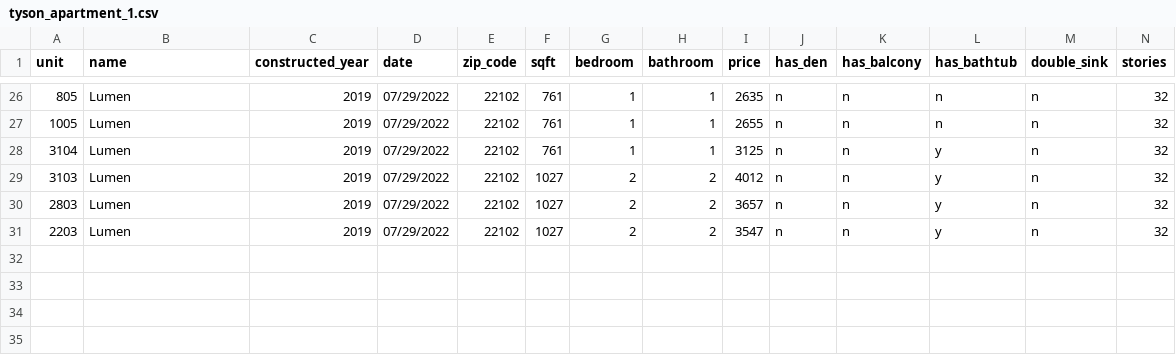
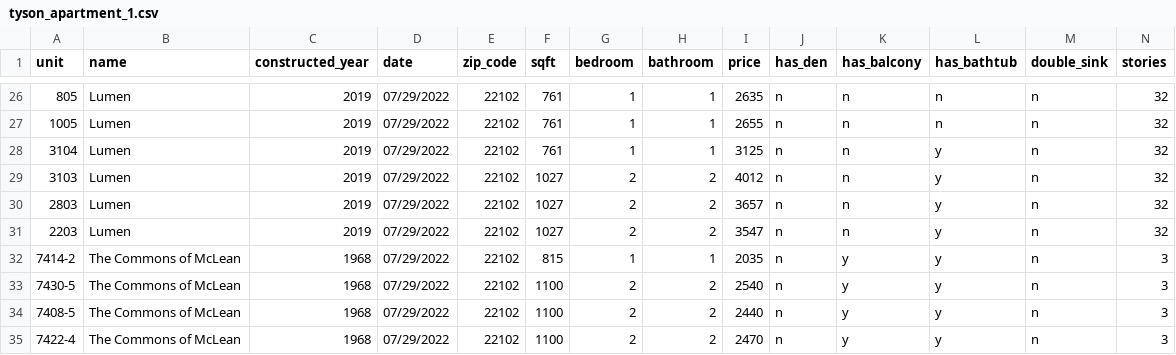
Before and after one commit to hanjung2/dmv_apartment_rent_price, a CSV file: tyson_apartment_1.csv, drawn as a sheet; only a part is shown, gaps mark what is left out.

Commit message:
Update tyson_apartment_1.csv
Add the commons of McLean

```diff
--- a/tyson_apartment_1.csv
+++ b/tyson_apartment_1.csv
@@ -31 +31,5 @@ unit, name, constructed_year, date, zip_code, sqft, bedroom, bathroom, price, ha
 2203, Lumen, 2019, 07/29/2022, 22102, 1027, 2, 2, 3547, n, n, y, n, 32
+7414-2, The Commons of McLean, 1968, 07/29/2022, 22102, 815, 1, 1, 2035, n, y, y, n, 3
+7430-5, The Commons of McLean, 1968, 07/29/2022, 22102, 1100, 2, 2, 2540, n, y, y, n, 3
+7408-5, The Commons of McLean, 1968, 07/29/2022, 22102, 1100, 2, 2, 2440, n, y, y, n, 3
+7422-4, The Commons of McLean, 1968, 07/29/2022, 22102, 1100, 2, 2, 2470, n, y, y, n, 3
```
